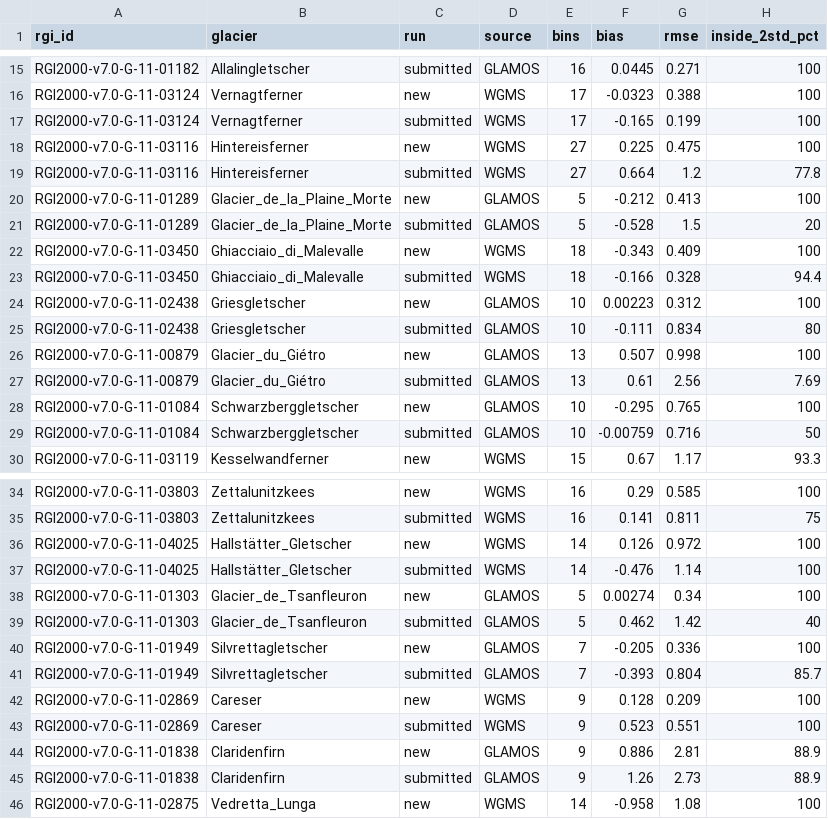
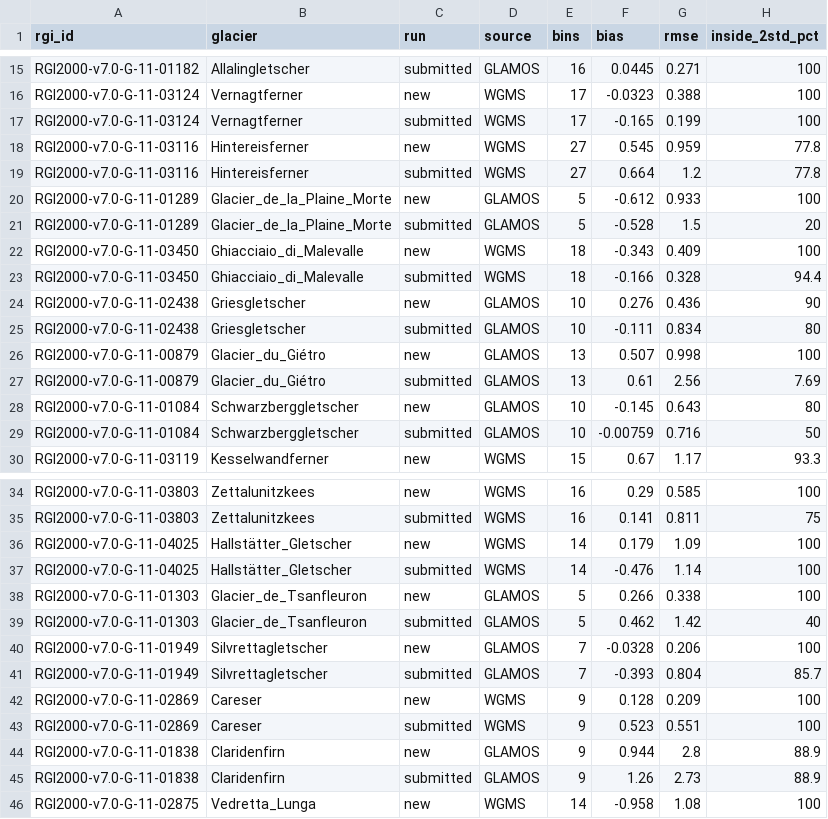
Before and after one commit to FAU-glacier-systems/FROST, a TSV file: experiments/central_europe_combined_retrain/tables/profiles.tsv, drawn as a sheet; only a part is shown, gaps mark what is left out.

```diff
--- a/experiments/central_europe_combined_retrain/tables/profiles.tsv
+++ b/experiments/central_europe_combined_retrain/tables/profiles.tsv
@@ -17,5 +17,5 @@ RGI2000-v7.0-G-11-03124	Vernagtferner	new	WGMS	17	-0.0323	0.388	100
 RGI2000-v7.0-G-11-03124	Vernagtferner	submitted	WGMS	17	-0.165	0.199	100
-RGI2000-v7.0-G-11-03116	Hintereisferner	new	WGMS	27	0.225	0.475	100
+RGI2000-v7.0-G-11-03116	Hintereisferner	new	WGMS	27	0.545	0.959	77.8
 RGI2000-v7.0-G-11-03116	Hintereisferner	submitted	WGMS	27	0.664	1.2	77.8
-RGI2000-v7.0-G-11-01289	Glacier_de_la_Plaine_Morte	new	GLAMOS	5	-0.212	0.413	100
+RGI2000-v7.0-G-11-01289	Glacier_de_la_Plaine_Morte	new	GLAMOS	5	-0.612	0.933	100
 RGI2000-v7.0-G-11-01289	Glacier_de_la_Plaine_Morte	submitted	GLAMOS	5	-0.528	1.5	20
@@ -23,3 +23,3 @@ RGI2000-v7.0-G-11-03450	Ghiacciaio_di_Malevalle	new	WGMS	18	-0.343	0.409	100
 RGI2000-v7.0-G-11-03450	Ghiacciaio_di_Malevalle	submitted	WGMS	18	-0.166	0.328	94.4
-RGI2000-v7.0-G-11-02438	Griesgletscher	new	GLAMOS	10	0.00223	0.312	100
+RGI2000-v7.0-G-11-02438	Griesgletscher	new	GLAMOS	10	0.276	0.436	90
 RGI2000-v7.0-G-11-02438	Griesgletscher	submitted	GLAMOS	10	-0.111	0.834	80
@@ -27,3 +27,3 @@ RGI2000-v7.0-G-11-00879	Glacier_du_Giétro	new	GLAMOS	13	0.507	0.998	100
 RGI2000-v7.0-G-11-00879	Glacier_du_Giétro	submitted	GLAMOS	13	0.61	2.56	7.69
-RGI2000-v7.0-G-11-01084	Schwarzberggletscher	new	GLAMOS	10	-0.295	0.765	100
+RGI2000-v7.0-G-11-01084	Schwarzberggletscher	new	GLAMOS	10	-0.145	0.643	80
 RGI2000-v7.0-G-11-01084	Schwarzberggletscher	submitted	GLAMOS	10	-0.00759	0.716	50
@@ -35,7 +35,7 @@ RGI2000-v7.0-G-11-03803	Zettalunitzkees	new	WGMS	16	0.29	0.585	100
 RGI2000-v7.0-G-11-03803	Zettalunitzkees	submitted	WGMS	16	0.141	0.811	75
-RGI2000-v7.0-G-11-04025	Hallstätter_Gletscher	new	WGMS	14	0.126	0.972	100
+RGI2000-v7.0-G-11-04025	Hallstätter_Gletscher	new	WGMS	14	0.179	1.09	100
 RGI2000-v7.0-G-11-04025	Hallstätter_Gletscher	submitted	WGMS	14	-0.476	1.14	100
-RGI2000-v7.0-G-11-01303	Glacier_de_Tsanfleuron	new	GLAMOS	5	0.00274	0.34	100
+RGI2000-v7.0-G-11-01303	Glacier_de_Tsanfleuron	new	GLAMOS	5	0.266	0.338	100
 RGI2000-v7.0-G-11-01303	Glacier_de_Tsanfleuron	submitted	GLAMOS	5	0.462	1.42	40
-RGI2000-v7.0-G-11-01949	Silvrettagletscher	new	GLAMOS	7	-0.205	0.336	100
+RGI2000-v7.0-G-11-01949	Silvrettagletscher	new	GLAMOS	7	-0.0328	0.206	100
 RGI2000-v7.0-G-11-01949	Silvrettagletscher	submitted	GLAMOS	7	-0.393	0.804	85.7
@@ -43,3 +43,3 @@ RGI2000-v7.0-G-11-02869	Careser	new	WGMS	9	0.128	0.209	100
 RGI2000-v7.0-G-11-02869	Careser	submitted	WGMS	9	0.523	0.551	100
-RGI2000-v7.0-G-11-01838	Claridenfirn	new	GLAMOS	9	0.886	2.81	88.9
+RGI2000-v7.0-G-11-01838	Claridenfirn	new	GLAMOS	9	0.944	2.8	88.9
 RGI2000-v7.0-G-11-01838	Claridenfirn	submitted	GLAMOS	9	1.26	2.73	88.9
```
Also changed, not shown: experiments/central_europe_combined_retrain/sanity_report/summary.tsv, experiments/central_europe_combined_retrain/selection.tsv, 6 other files.
